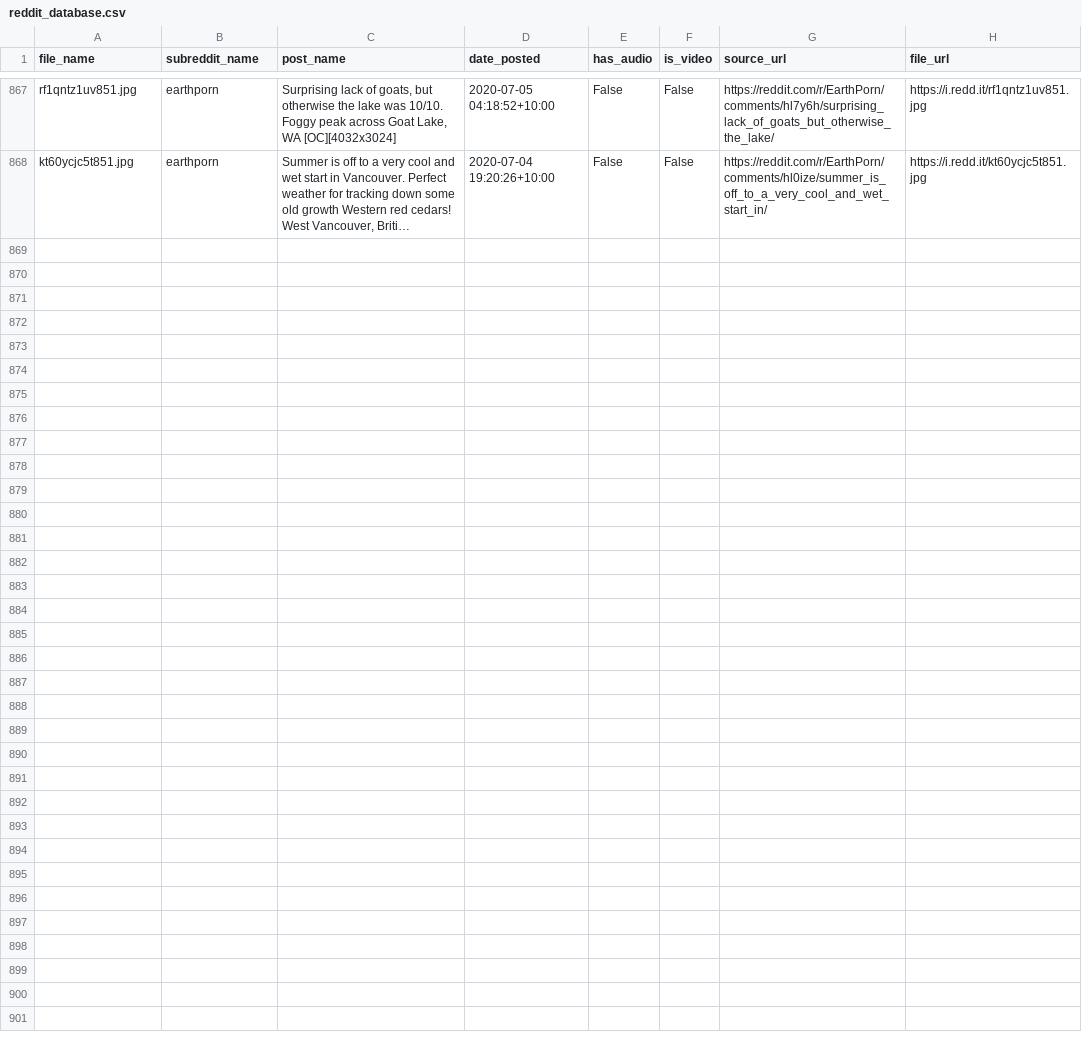
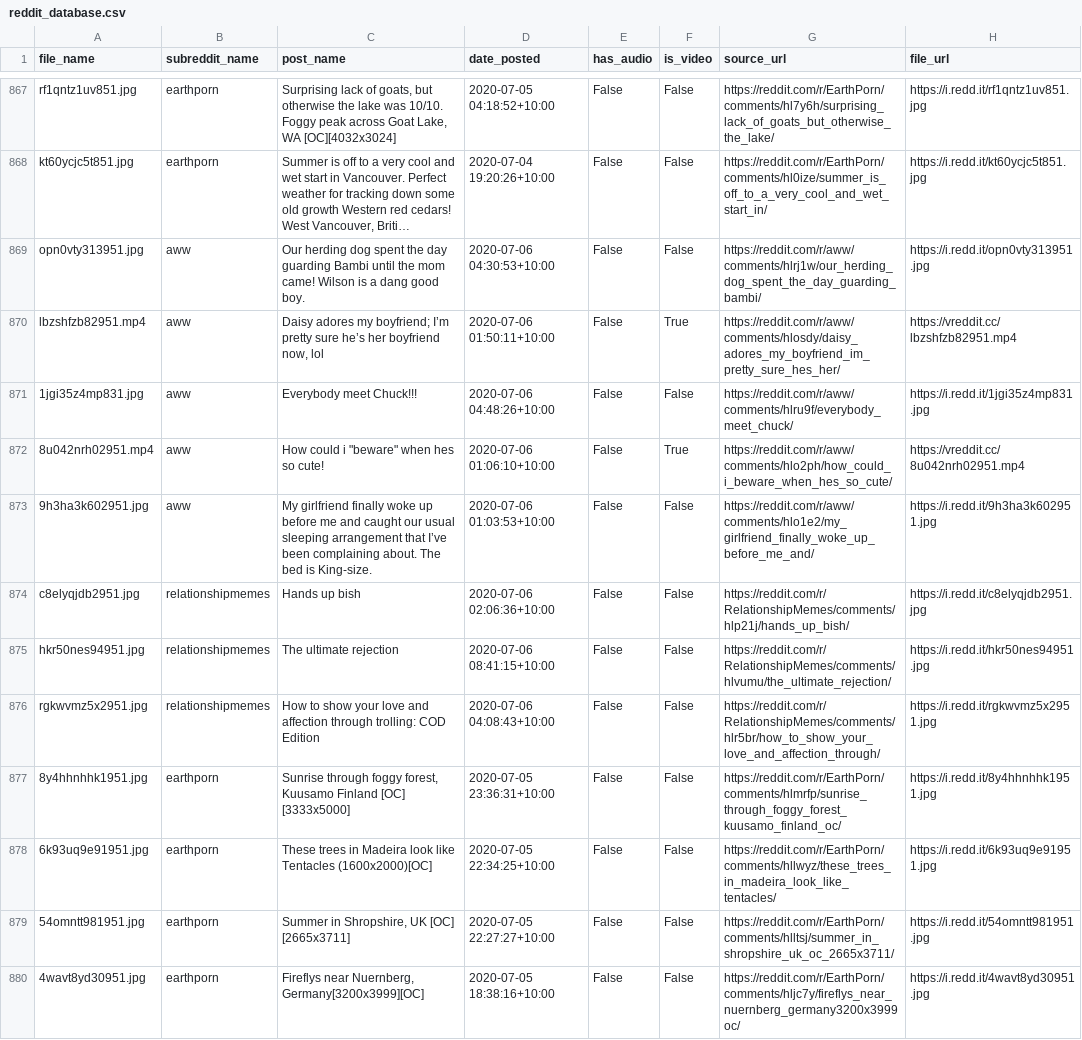
Before and after one commit to atindersanghera/atindersanghera.github.io, a CSV file: assets/images/scrape_file_collection/reddit_database.csv, drawn as a sheet; only a part is shown, gaps mark what is left out; long unchanged cells end in …; the diff names each change by its address in the sheet, - before the commit and + after, or states it on an @@ line.

Commit message:
maps and image update:  Mon 06/07 - 11:15

```diff
--- a/assets/images/scrape_file_collection/reddit_database.csv
+++ b/assets/images/scrape_file_collection/reddit_database.csv
+row 869: opn0vty313951.jpg | aww | Our herding dog spent the day guarding Bambi until the mom came! Wilson is a dang good boy. | 2020-07-06 04:30:53+10:00 | False | False | https://reddit.com/r/aww/comments/hlrj1w/our_herding_dog_spent_the_day_guarding_bambi/ | https://i.redd.it/opn0vty313951.jpg
+row 870: lbzshfzb82951.mp4 | aww | Daisy adores my boyfriend; I’m pretty sure he’s her boyfriend now, lol | 2020-07-06 01:50:11+10:00 | False | True | https://reddit.com/r/aww/comments/hlosdy/daisy_adores_my_boyfriend_im_pretty_sure_hes_her/ | https://vreddit.cc/lbzshfzb82951.mp4
+row 871: 1jgi35z4mp831.jpg | aww | Everybody meet Chuck!!! | 2020-07-06 04:48:26+10:00 | False | False | https://reddit.com/r/aww/comments/hlru9f/everybody_meet_chuck/ | https://i.redd.it/1jgi35z4mp831.jpg
+row 872: 8u042nrh02951.mp4 | aww | How could i "beware" when hes so cute! | 2020-07-06 01:06:10+10:00 | False | True | https://reddit.com/r/aww/comments/hlo2ph/how_could_i_beware_when_hes_so_cute/ | https://vreddit.cc/8u042nrh02951.mp4
+row 873: 9h3ha3k602951.jpg | aww | My girlfriend finally woke up before me and caught our usual sleeping arrangement that I’ve been complaining about. The bed is King-size. | 2020-07-06 01:03:53+10:00 | False | False | https://reddit.com/r/aww/comments/hlo1e2/my_girlfriend_finally_woke_up_before_me_and/ | https://i.redd.it/9h3ha3k602951.jpg
+row 874: c8elyqjdb2951.jpg | relationshipmemes | Hands up bish | 2020-07-06 02:06:36+10:00 | False | False | https://reddit.com/r/RelationshipMemes/comments/hlp21j/hands_up_bish/ | https://i.redd.it/c8elyqjdb2951.jpg
+row 875: hkr50nes94951.jpg | relationshipmemes | The ultimate rejection | 2020-07-06 08:41:15+10:00 | False | False | https://reddit.com/r/RelationshipMemes/comments/hlvumu/the_ultimate_rejection/ | https://i.redd.it/hkr50nes94951.jpg
+row 876: rgkwvmz5x2951.jpg | relationshipmemes | How to show your love and affection through trolling: COD Edition | 2020-07-06 04:08:43+10:00 | False | False | https://reddit.com/r/RelationshipMemes/comments/hlr5br/how_to_show_your_love_and_affection_through/ | https://i.redd.it/rgkwvmz5x2951.jpg
+row 877: 8y4hhnhhk1951.jpg | earthporn | Sunrise through foggy forest, Kuusamo Finland [OC] [3333x5000] | 2020-07-05 23:36:31+10:00 | False | False | https://reddit.com/r/EarthPorn/comments/hlmrfp/sunrise_through_foggy_forest_kuusamo_finland_oc/ | https://i.redd.it/8y4hhnhhk1951.jpg
+row 878: 6k93uq9e91951.jpg | earthporn | These trees in Madeira look like Tentacles (1600x2000)[OC] | 2020-07-05 22:34:25+10:00 | False | False | https://reddit.com/r/EarthPorn/comments/hllwyz/these_trees_in_madeira_look_like_tentacles/ | https://i.redd.it/6k93uq9e91951.jpg
+row 879: 54omntt981951.jpg | earthporn | Summer in Shropshire, UK [OC] [2665x3711] | 2020-07-05 22:27:27+10:00 | False | False | https://reddit.com/r/EarthPorn/comments/hlltsj/summer_in_shropshire_uk_oc_2665x3711/ | https://i.redd.it/54omntt981951.jpg
+row 880: 4wavt8yd30951.jpg | earthporn | Fireflys near Nuernberg, Germany[3200x3999][OC] | 2020-07-05 18:38:16+10:00 | False | False | https://reddit.com/r/EarthPorn/comments/hljc7y/fireflys_near_nuernberg_germany3200x3999oc/ | https://i.redd.it/4wavt8yd30951.jpg
```
Also changed, not shown: 8 other files.
